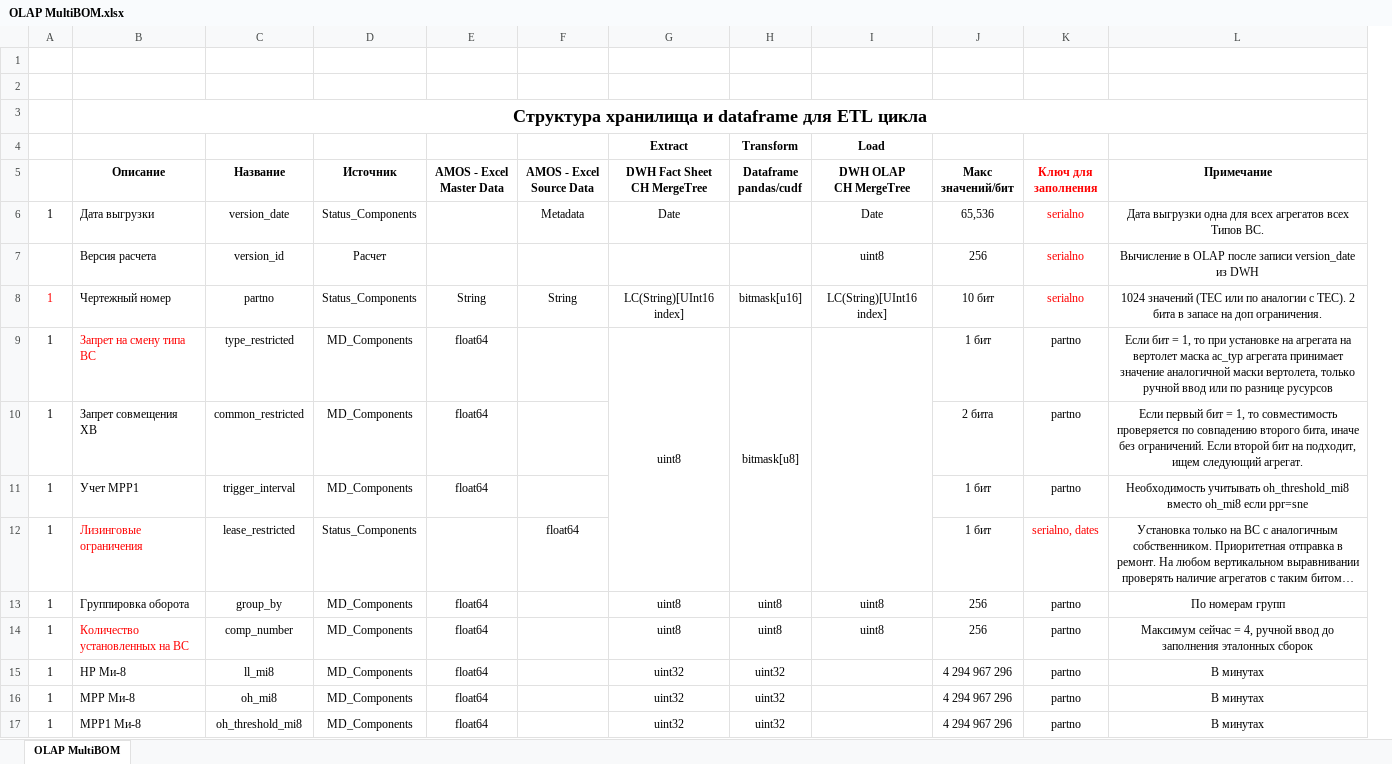
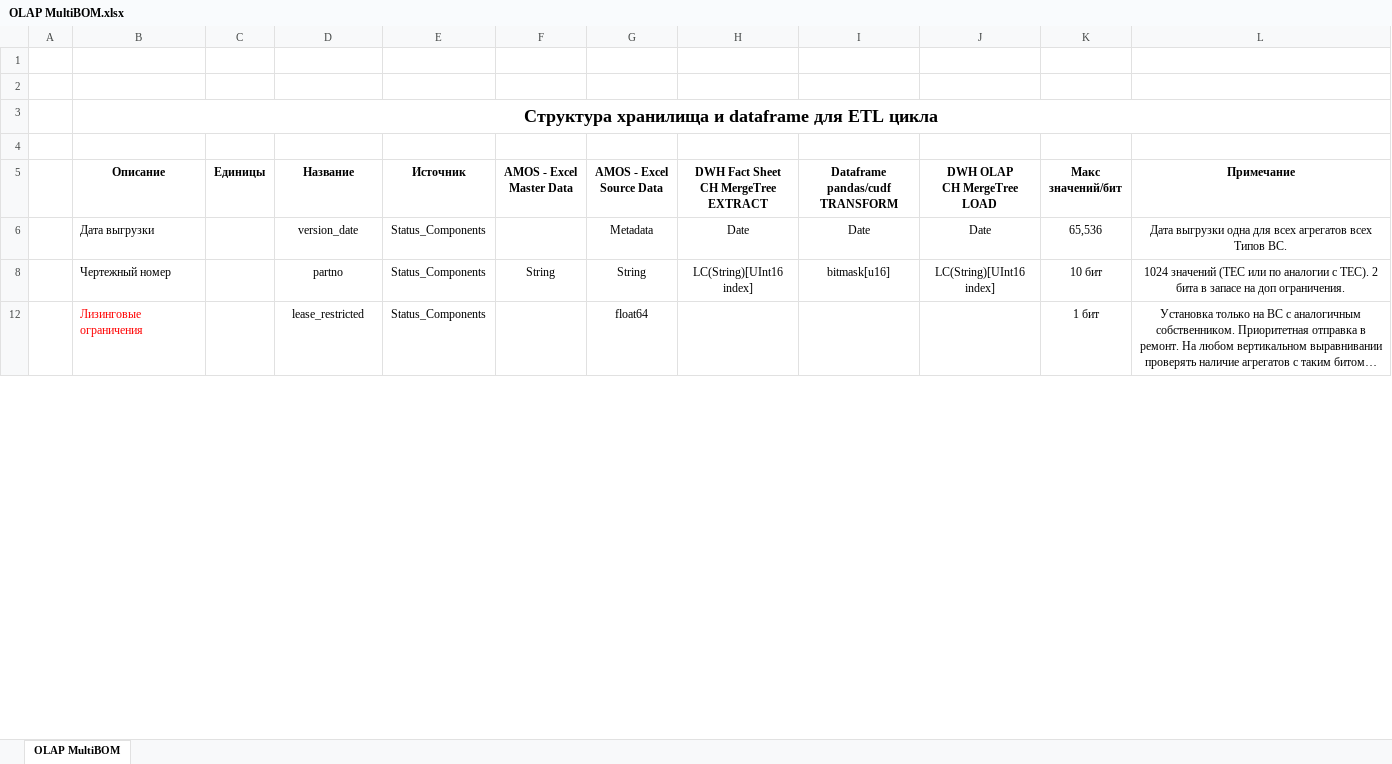
Before and after one commit to albud1978/Helicomponents, an Excel workbook: data_input/analytics/OLAP MultiBOM.xlsx, sheet OLAP MultiBOM, drawn as a sheet; only a part is shown; long unchanged cells end in …; values as stored, in another font and other column widths than the file's, no borders; removed rows and columns are numbered as before the commit, all else as after; ↵ is a line break in a cell; the diff covers the shown part only; the diff names each change by its address in the sheet, - before the commit and + after, or states it on an @@ line.

```diff
--- a/data_input/analytics/OLAP MultiBOM.xlsx (sheet OLAP MultiBOM)
+++ b/data_input/analytics/OLAP MultiBOM.xlsx (sheet OLAP MultiBOM)
+column C (Единицы), empty
-column H (Dataframe pandas/cudf), row 4: Transform; row 8: bitmask[u16]
+column J (DWH OLAP CH MergeTree LOAD), rows 6-8: Date | LC(String)[UInt16 index]
-column K (Ключ для заполнения), row 6: serialno; row 8: serialno; row 12: serialno, dates
-row 4:  |  |  |  |  |  | Extract | Transform | Load
+row 4: (empty)
-H5: DWH Fact Sheet ↵ CH MergeTree
+H5: DWH Fact Sheet ↵ CH MergeTree ↵ EXTRACT
-I5: DWH OLAP ↵ CH MergeTree
+I5: Dataframe ↵ pandas/cudf ↵ TRANSFORM
-A6: 1
+A6: (empty)
-row 7:  | Версия расчета | version_id | Расчет |  |  |  |  | uint8 | 256 | serialno | Вычисление в OLAP после записи version_date из DWH
-A8: 1
+A8: (empty)
-I8 (Dataframe pandas/cudf TRANSFORM): LC(String)[UInt16 index]
+I8 (Dataframe pandas/cudf TRANSFORM): bitmask[u16]
-row 9: 1 | Запрет на смену типа ВС | type_restricted | MD_Сomponents | float64 |  | uint8 | bitmask[u8] |  | 1 бит | partno | Если бит = 1, то при установке на агрегата на вертолет маска ac_typ агрегата принимает значение аналогичной маски вертолета, только ручной ввод или по разнице русурсов
-row 10: 1 | Запрет совмещения ХВ | common_restricted | MD_Сomponents | float64 |  |  |  |  | 2 бита | partno | Если первый бит = 1, то совместимость проверяется по совпадению второго бита, иначе без ограничений. Если второй бит на подходит, ищем следующий агрегат.
-row 11: 1 | Учет МРР1 | trigger_interval | MD_Сomponents | float64 |  |  |  |  | 1 бит | partno | Необходимость учитывать oh_threshold_mi8 вместо oh_mi8 если ppr=sne
-A12: 1
+A12: (empty)
-row 13: 1 | Группировка оборота | group_by | MD_Сomponents | float64 |  | uint8 | uint8 | uint8 | 256 | partno | По номерам групп
-row 14: 1 | Количество установленных на ВС | comp_number | MD_Сomponents | float64 |  | uint8 | uint8 | uint8 | 256 | partno | Максимум сейчас = 4, ручной ввод до заполнения эталонных сборок
-row 15: 1 | НР Ми-8 | ll_mi8 | MD_Сomponents | float64 |  | uint32 | uint32 |  | 4 294 967 296 | partno | В минутах
-row 16: 1 | МРР Ми-8 | oh_mi8 | MD_Сomponents | float64 |  | uint32 | uint32 |  | 4 294 967 296 | partno | В минутах
-row 17: 1 | МРР1 Ми-8 | oh_threshold_mi8 | MD_Сomponents | float64 |  | uint32 | uint32 |  | 4 294 967 296 | partno | В минутах
```
Also changed, not shown: 43 removed rows, 18 edited cells and cell formats elsewhere in this sheet, hidden cells, data_input/analytics/Agents.xlsx, 27 other files.
